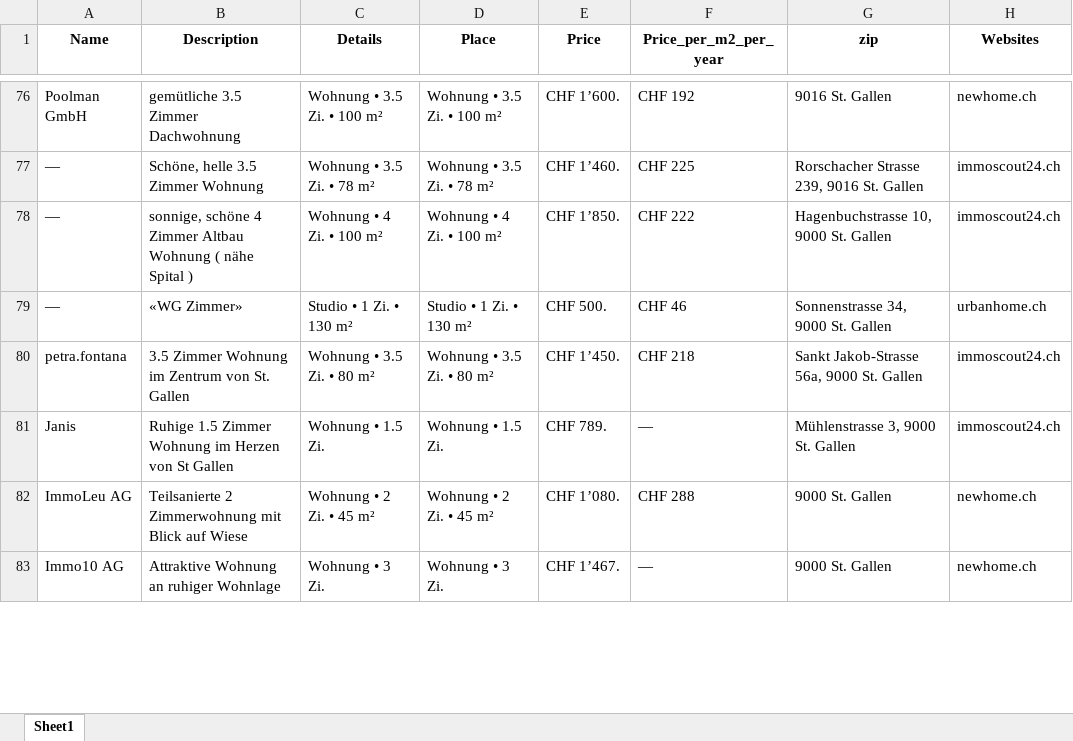
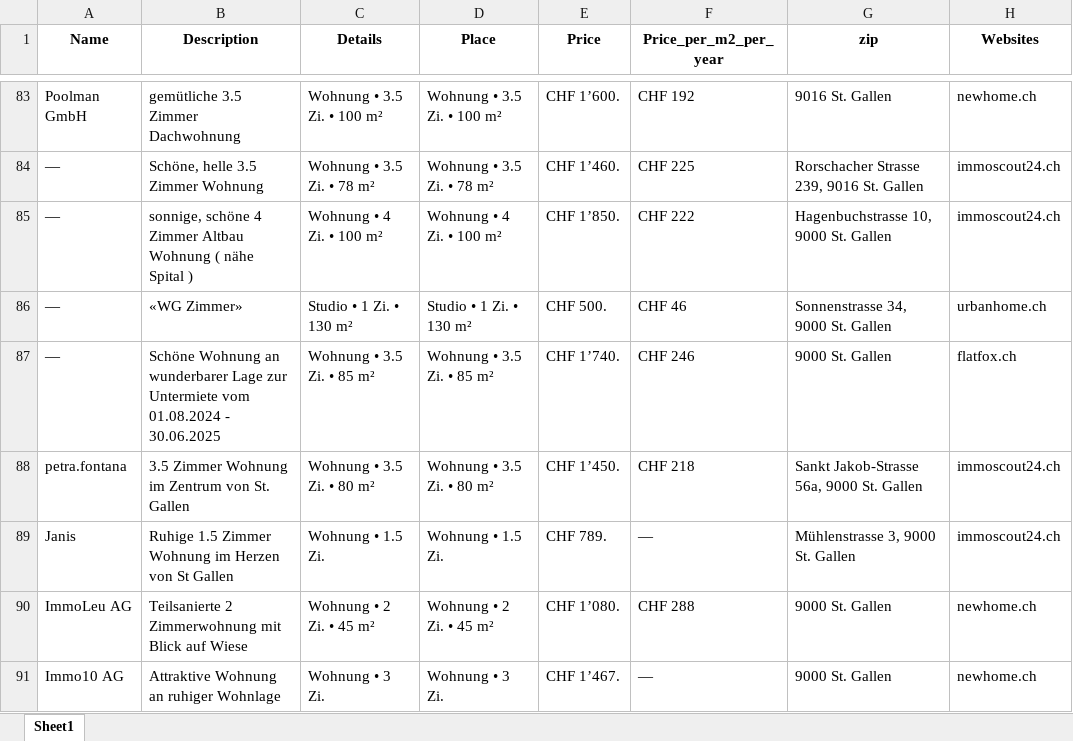
Before and after one commit to lorexzx/CS, an Excel workbook: Immobilienliste.xlsx, sheet Sheet1, drawn as a sheet; only a part is shown, gaps mark what is left out; values as stored, in another font and other column widths than the file's, no borders; the diff covers the shown part only; the diff names each change by its address in the sheet, - before the commit and + after, or states it on an @@ line.

```diff
--- a/Immobilienliste.xlsx (sheet Sheet1)
+++ b/Immobilienliste.xlsx (sheet Sheet1)
+row 87: — | Schöne Wohnung an wunderbarer Lage zur Untermiete vom 01.08.2024 - 30.06.2025 | Wohnung • 3.5 Zi. • 85 m² | Wohnung • 3.5 Zi. • 85 m² | CHF 1’740. | CHF 246 | 9000 St. Gallen | flatfox.ch
```
Also changed, not shown: 38 added rows, 39 removed rows and 26 edited cells elsewhere in this sheet.
